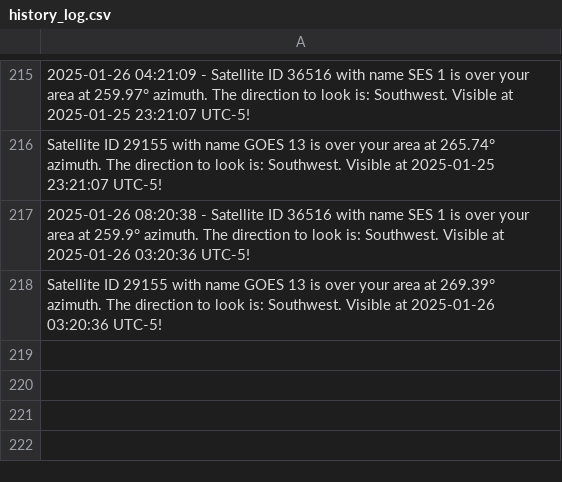
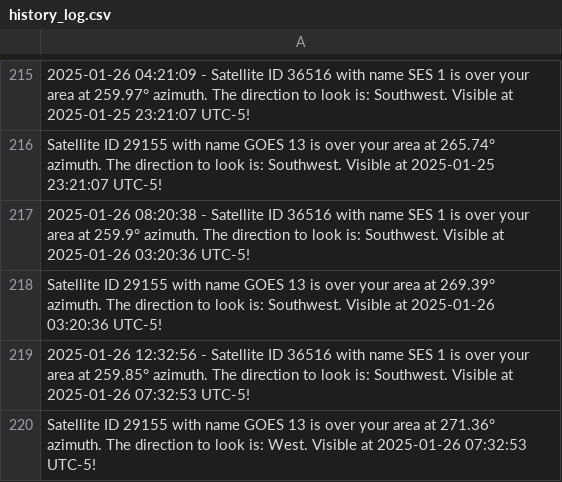
Before and after one commit to JorgeCardona/satellite_notifier, a CSV file: satellite_history/history_log.csv, drawn as a sheet; only a part is shown, gaps mark what is left out; the diff names each change by its address in the sheet, - before the commit and + after, or states it on an @@ line.

Commit message:
Automated Change - 2025-01-26 12:32:56

```diff
--- a/satellite_history/history_log.csv
+++ b/satellite_history/history_log.csv
+row 219: 2025-01-26 12:32:56 - Satellite ID 36516 with name SES 1 is over your area at 259.85° azimuth. The direction to look is: Southwest. Visible at 2025-01-26 07:32:53 UTC-5!
+row 220: Satellite ID 29155 with name GOES 13 is over your area at 271.36° azimuth. The direction to look is: West. Visible at 2025-01-26 07:32:53 UTC-5!
```
